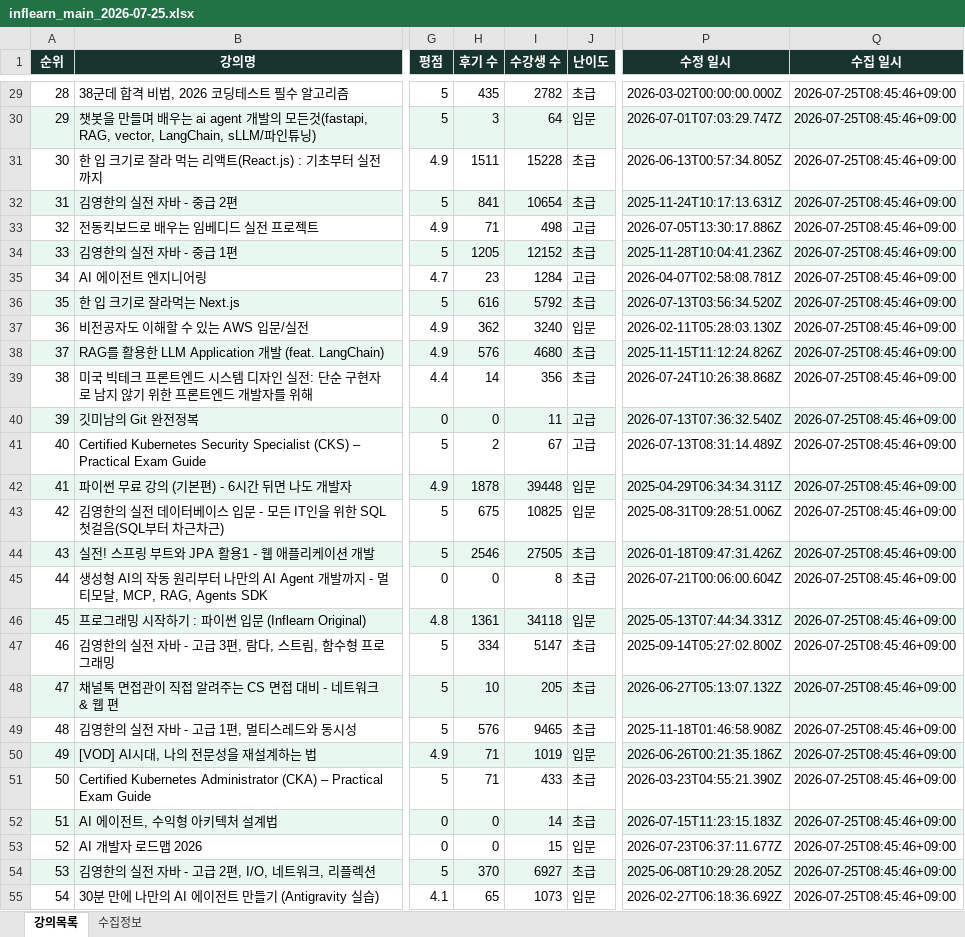
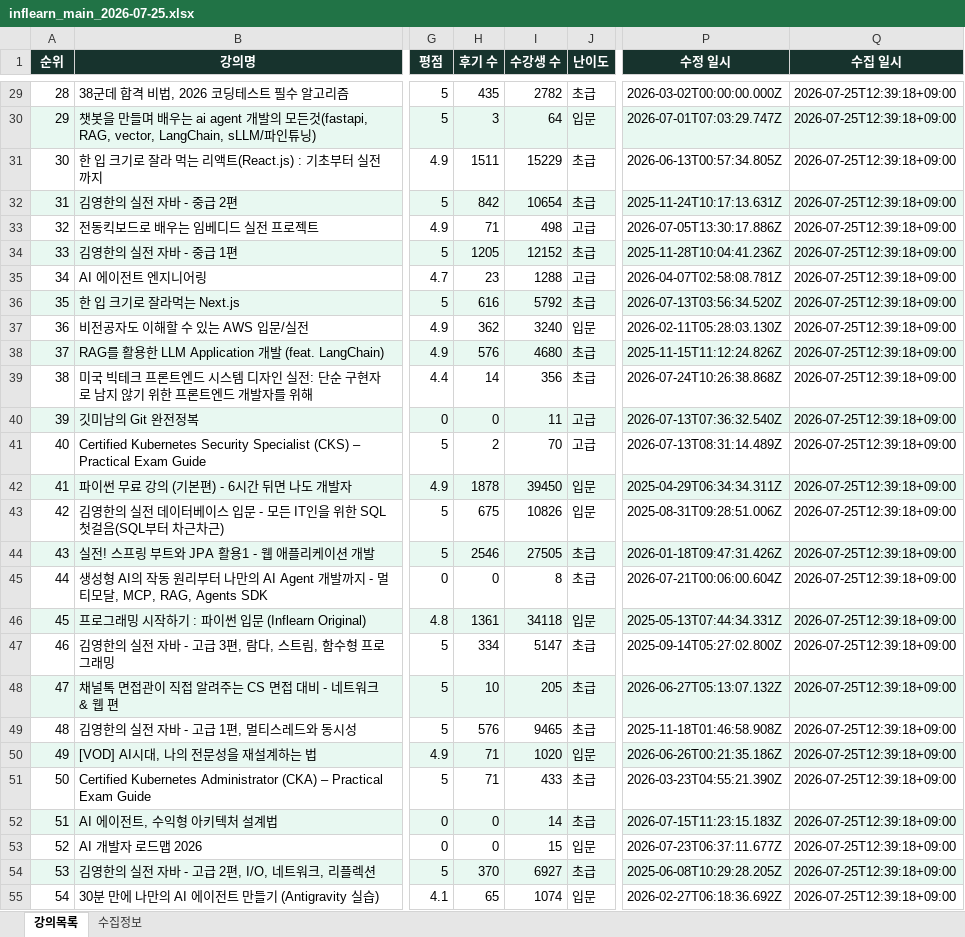
Before and after one commit to DongsooJung/dongsoojung.github.io, an Excel workbook: inflearn/output/inflearn_main_2026-07-25.xlsx, sheet 강의목록, drawn as a sheet; only a part is shown, gaps mark what is left out; values as stored, in another font and other column widths than the file's, no borders; the diff covers the shown part only; the diff names each change by its address in the sheet, - before the commit and + after, or states it on an @@ line.

```diff
--- a/inflearn/output/inflearn_main_2026-07-25.xlsx (sheet 강의목록)
+++ b/inflearn/output/inflearn_main_2026-07-25.xlsx (sheet 강의목록)
-Q29:Q55 (수집 일시): 2026-07-25T08:45:46+09:00
+Q29:Q55 (수집 일시): 2026-07-25T12:39:18+09:00
-I31 (수강생 수): 15228
+I31 (수강생 수): 15229
-H32 (후기 수): 841
+H32 (후기 수): 842
-I35 (수강생 수): 1284
+I35 (수강생 수): 1288
-I41 (수강생 수): 67
+I41 (수강생 수): 70
-I42 (수강생 수): 39448
+I42 (수강생 수): 39450
-I43 (수강생 수): 10825
+I43 (수강생 수): 10826
-I50 (수강생 수): 1019
+I50 (수강생 수): 1020
-I55 (수강생 수): 1073
+I55 (수강생 수): 1074
```
Also changed, not shown: 102 edited cells elsewhere in this sheet, sheet 수집정보, inflearn/output/inflearn_main_latest.xlsx, 3 other files.
